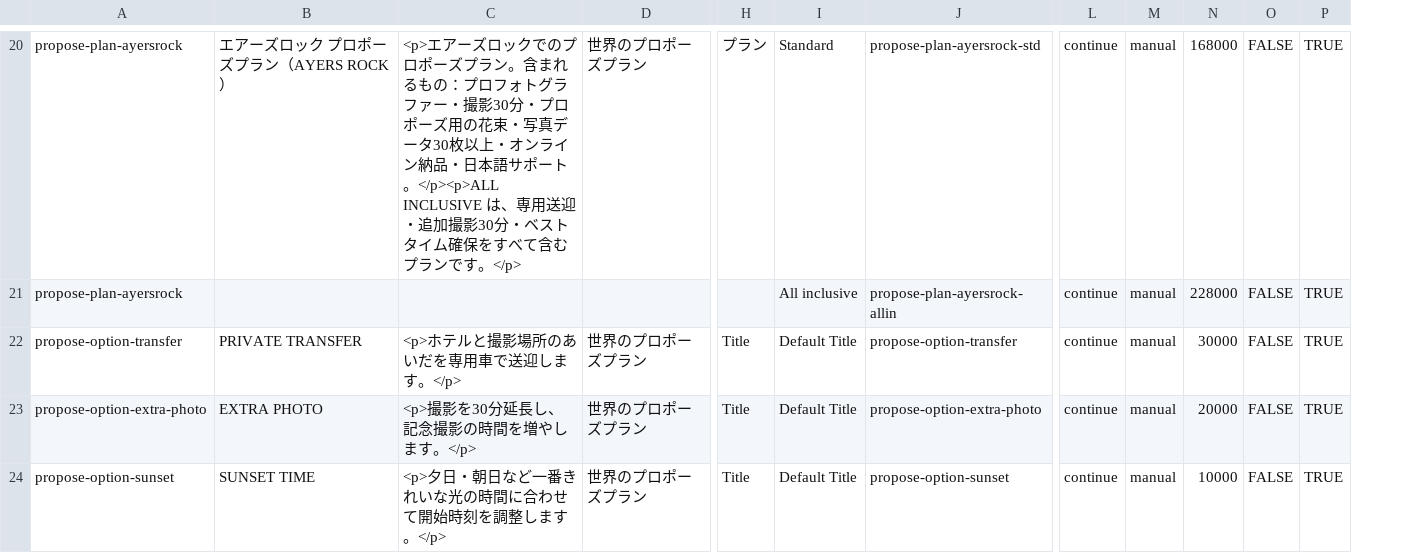
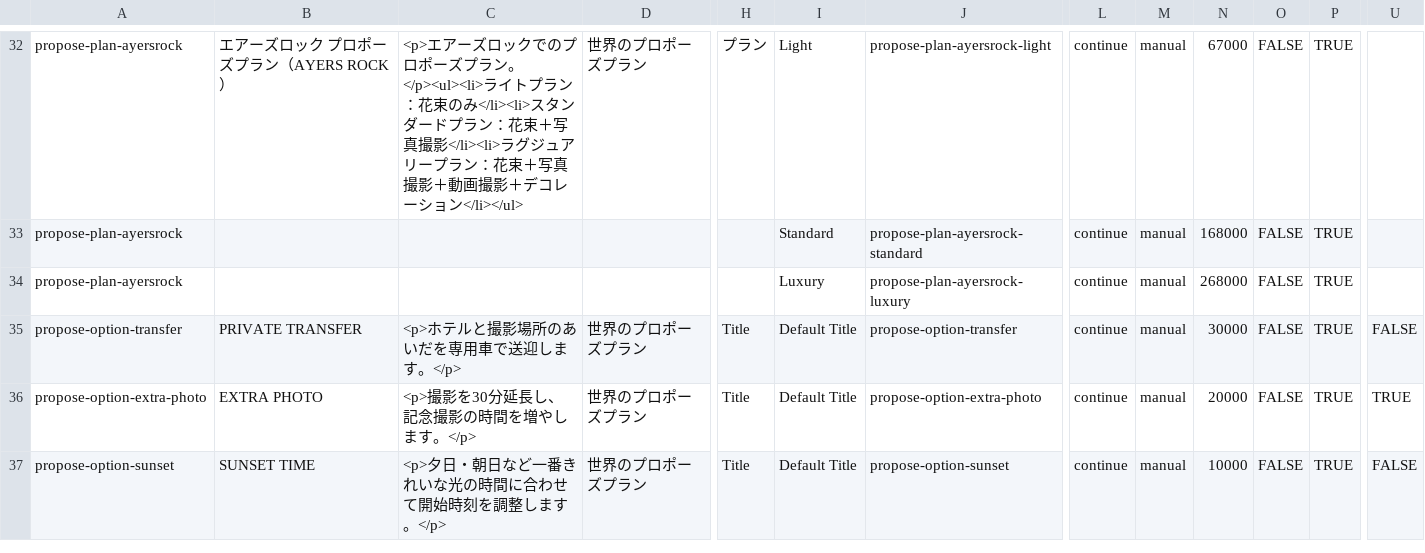
Before and after one commit to yunashin192324/pw-26-shindantest, a CSV file: shopify-theme/propose-import/products.csv, drawn as a sheet; only a part is shown, gaps mark what is left out; removed rows and columns are numbered as before the commit, all else as after; rows hold the shown columns only; the diff covers the shown part only; the diff names each change by its address in the sheet, - before the commit and + after, or states it on an @@ line.

```diff
--- a/shopify-theme/propose-import/products.csv
+++ b/shopify-theme/propose-import/products.csv
-column J, rows 20-24: propose-plan-ayersrock-std | propose-plan-ayersrock-allin | propose-option-transfer | propose-option-extra-photo | propose-option-sunset
+column J, row 32: propose-plan-ayersrock-light; rows 34-37: propose-plan-ayersrock-luxury | propose-option-transfer | propose-option-extra-photo | propose-option-sunset
+column U, rows 35-37: FALSE | TRUE | FALSE
-C32: …プラン。含まれるもの：プロフォトグラファー・撮影30分・プロポーズ用の花束・写真データ30枚以上・オンライン納品・日本語サポート。</p><p>ALL INCLUSIVE は、専用送迎・追加撮影30分・ベストタイム確保をすべて含むプランです。</p>
+C32: …プラン。</p><ul><li>ライトプラン：花束のみ</li><li>スタンダードプラン：花束＋写真撮影</li><li>ラグジュアリープラン：花束＋写真撮影＋動画撮影＋デコレーション</li></ul>
-I32: Standard
+I32: Light
-N32: 168000
+N32: 67000
+row 33: propose-plan-ayersrock |  |  |  |  | Standard | propose-plan-ayersrock-standard | continue | manual | 168000 | FALSE | TRUE
-I34: All inclusive
+I34: Luxury
-N34: 228000
+N34: 268000
```
Also changed, not shown: 12 added rows and 45 edited cells elsewhere in this file, shopify-theme/propose-import/locations-data.csv, 22 other files.
